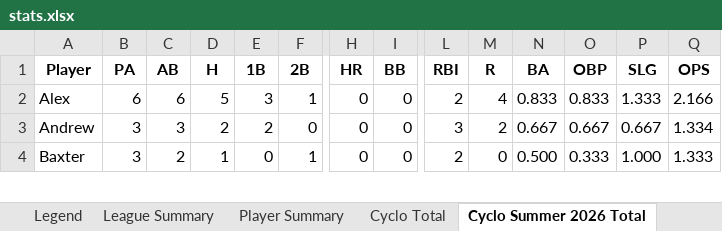
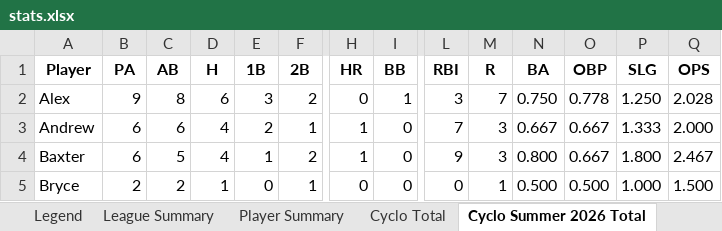
Before and after one commit to crsiebler/softball-statistics, an Excel workbook: data/output/stats.xlsx, sheet Cyclo Summer 2026 Total, drawn as a sheet; only a part is shown, gaps mark what is left out; values as stored, in another font and other column widths than the file's, no borders; rows hold the shown columns only; the diff covers the shown part only; the diff names each change by its address in the sheet, - before the commit and + after, or states it on an @@ line.

Commit message:
chore: Cyclones game updates 2026-06-18 (#9)

```diff
--- a/data/output/stats.xlsx (sheet Cyclo Summer 2026 Total)
+++ b/data/output/stats.xlsx (sheet Cyclo Summer 2026 Total)
-B2 (PA): 6
+B2 (PA): 9
-C2 (AB): 6
+C2 (AB): 8
-D2 (H): 5
+D2 (H): 6
-F2 (2B): 1
+F2 (2B): 2
-I2 (BB): 0
+I2 (BB): 1
-L2 (RBI): 2
+L2 (RBI): 3
-M2 (R): 4
+M2 (R): 7
-N2 (BA): 0.833
+N2 (BA): 0.750
-O2 (OBP): 0.833
+O2 (OBP): 0.778
-P2 (SLG): 1.333
+P2 (SLG): 1.250
-Q2 (OPS): 2.166
+Q2 (OPS): 2.028
-B3:B4 (PA): 3
+B3:B4 (PA): 6
-C3 (AB): 3
+C3 (AB): 6
-D3 (H): 2
+D3 (H): 4
-F3 (2B): 0
+F3 (2B): 1
-H3:H4 (HR): 0
+H3:H4 (HR): 1
-L3 (RBI): 3
+L3 (RBI): 7
-M3 (R): 2
+M3 (R): 3
-P3 (SLG): 0.667
+P3 (SLG): 1.333
-Q3 (OPS): 1.334
+Q3 (OPS): 2.000
-C4 (AB): 2
+C4 (AB): 5
-D4 (H): 1
+D4 (H): 4
-E4 (1B): 0
+E4 (1B): 1
-F4 (2B): 1
+F4 (2B): 2
-L4 (RBI): 2
+L4 (RBI): 9
-M4 (R): 0
+M4 (R): 3
-N4 (BA): 0.500
+N4 (BA): 0.800
-O4 (OBP): 0.333
+O4 (OBP): 0.667
-P4 (SLG): 1.000
+P4 (SLG): 1.800
-Q4 (OPS): 1.333
+Q4 (OPS): 2.467
+row 5: Bryce | 2 | 2 | 1 | 0 | 1 | 0 | 0 | 0 | 1 | 0.500 | 0.500 | 1.000 | 1.500
```
Also changed, not shown: 70 edited cells elsewhere in this sheet, sheet Cyclo Total, sheet Player Summary, sheet League Summary, other sheet tabs, 2 other files.
